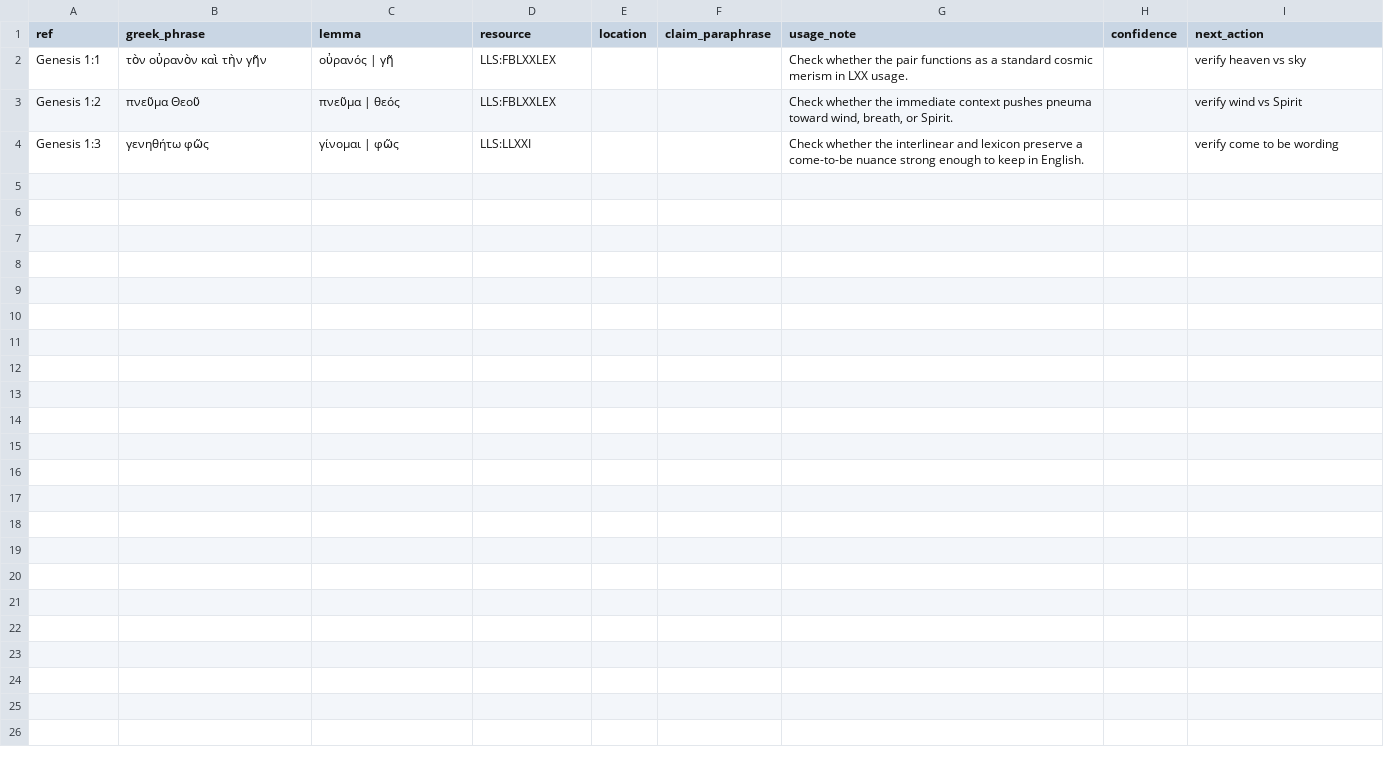
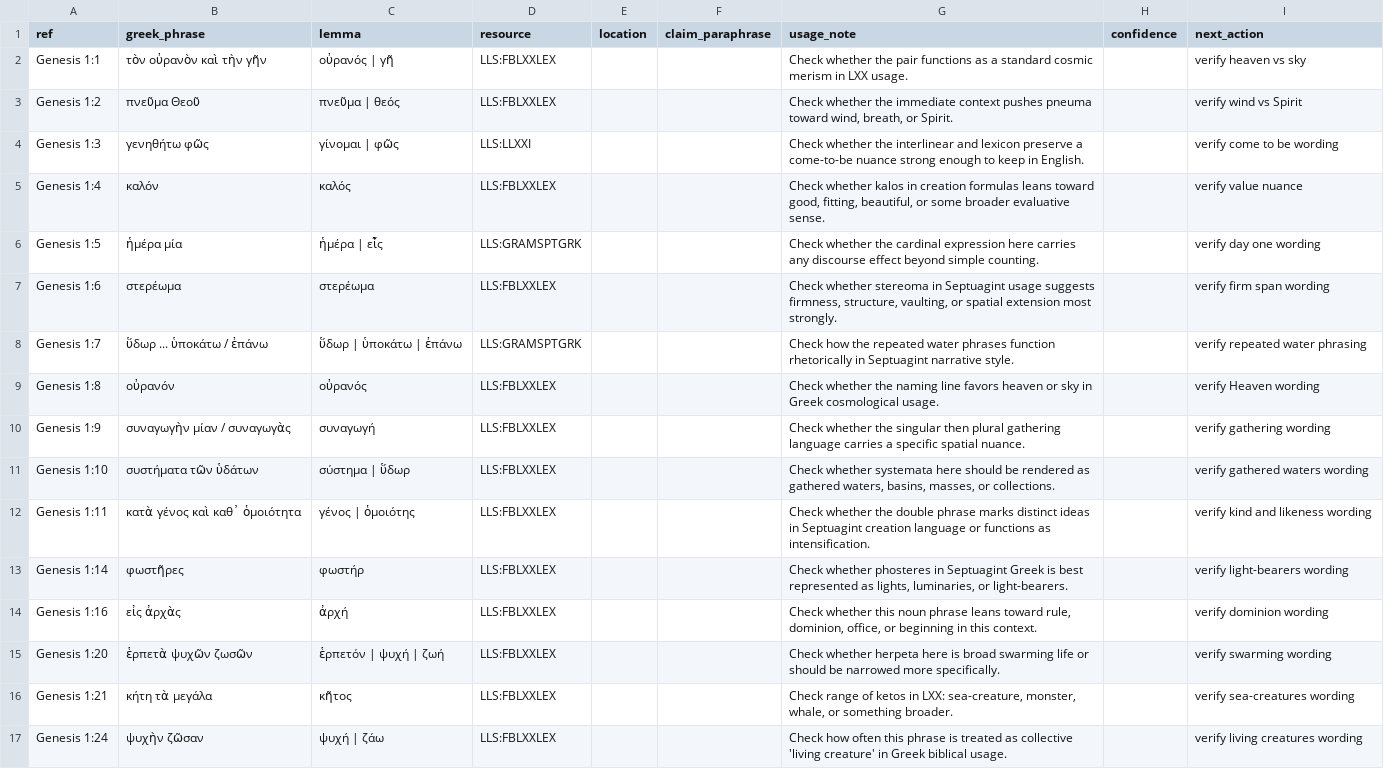
Before and after one commit to Biblejustin/LXX_Bible_Project, a CSV file: data/research/logos_notes.csv, drawn as a sheet; only a part is shown; the diff covers the shown part only.

Commit message:
Draft Genesis 1 and Genesis 2:1-10 pilot

```diff
--- a/data/research/logos_notes.csv
+++ b/data/research/logos_notes.csv
@@ -4 +4,14 @@ Genesis 1:2,πνεῦμα Θεοῦ,πνεῦμα | θεός,LLS:FBLXXLEX,,,"Che
 Genesis 1:3,γενηθήτω φῶς,γίνομαι | φῶς,LLS:LLXXI,,,"Check whether the interlinear and lexicon preserve a come-to-be nuance strong enough to keep in English.",,verify come to be wording
+Genesis 1:4,καλόν,καλός,LLS:FBLXXLEX,,,"Check whether kalos in creation formulas leans toward good, fitting, beautiful, or some broader evaluative sense.",,verify value nuance
+Genesis 1:5,ἡμέρα μία,ἡμέρα | εἷς,LLS:GRAMSPTGRK,,,"Check whether the cardinal expression here carries any discourse effect beyond simple counting.",,verify day one wording
+Genesis 1:6,στερέωμα,στερέωμα,LLS:FBLXXLEX,,,"Check whether stereoma in Septuagint usage suggests firmness, structure, vaulting, or spatial extension most strongly.",,verify firm span wording
+Genesis 1:7,ὕδωρ ... ὑποκάτω / ἐπάνω,ὕδωρ | ὑποκάτω | ἐπάνω,LLS:GRAMSPTGRK,,,"Check how the repeated water phrases function rhetorically in Septuagint narrative style.",,verify repeated water phrasing
+Genesis 1:8,οὐρανόν,οὐρανός,LLS:FBLXXLEX,,,"Check whether the naming line favors heaven or sky in Greek cosmological usage.",,verify Heaven wording
+Genesis 1:9,συναγωγὴν μίαν / συναγωγὰς,συναγωγή,LLS:FBLXXLEX,,,"Check whether the singular then plural gathering language carries a specific spatial nuance.",,verify gathering wording
+Genesis 1:10,συστήματα τῶν ὑδάτων,σύστημα | ὕδωρ,LLS:FBLXXLEX,,,"Check whether systemata here should be rendered as gathered waters, basins, masses, or collections.",,verify gathered waters wording
+Genesis 1:11,κατὰ γένος καὶ καθ᾿ ὁμοιότητα,γένος | ὁμοιότης,LLS:FBLXXLEX,,,"Check whether the double phrase marks distinct ideas in Septuagint creation language or functions as intensification.",,verify kind and likeness wording
+Genesis 1:14,φωστῆρες,φωστήρ,LLS:FBLXXLEX,,,"Check whether phosteres in Septuagint Greek is best represented as lights, luminaries, or light-bearers.",,verify light-bearers wording
+Genesis 1:16,εἰς ἀρχὰς,ἀρχή,LLS:FBLXXLEX,,,"Check whether this noun phrase leans toward rule, dominion, office, or beginning in this context.",,verify dominion wording
+Genesis 1:20,ἑρπετὰ ψυχῶν ζωσῶν,ἑρπετόν | ψυχή | ζωή,LLS:FBLXXLEX,,,"Check whether herpeta here is broad swarming life or should be narrowed more specifically.",,verify swarming wording
+Genesis 1:21,κήτη τὰ μεγάλα,κῆτος,LLS:FBLXXLEX,,,"Check range of ketos in LXX: sea-creature, monster, whale, or something broader.",,verify sea-creatures wording
+Genesis 1:24,ψυχὴν ζῶσαν,ψυχή | ζάω,LLS:FBLXXLEX,,,"Check how often this phrase is treated as collective 'living creature' in Greek biblical usage.",,verify living creatures wording
```
Also changed, not shown: 13 added rows elsewhere in this file, data/research/translation_footnotes.csv, 5 other files.
